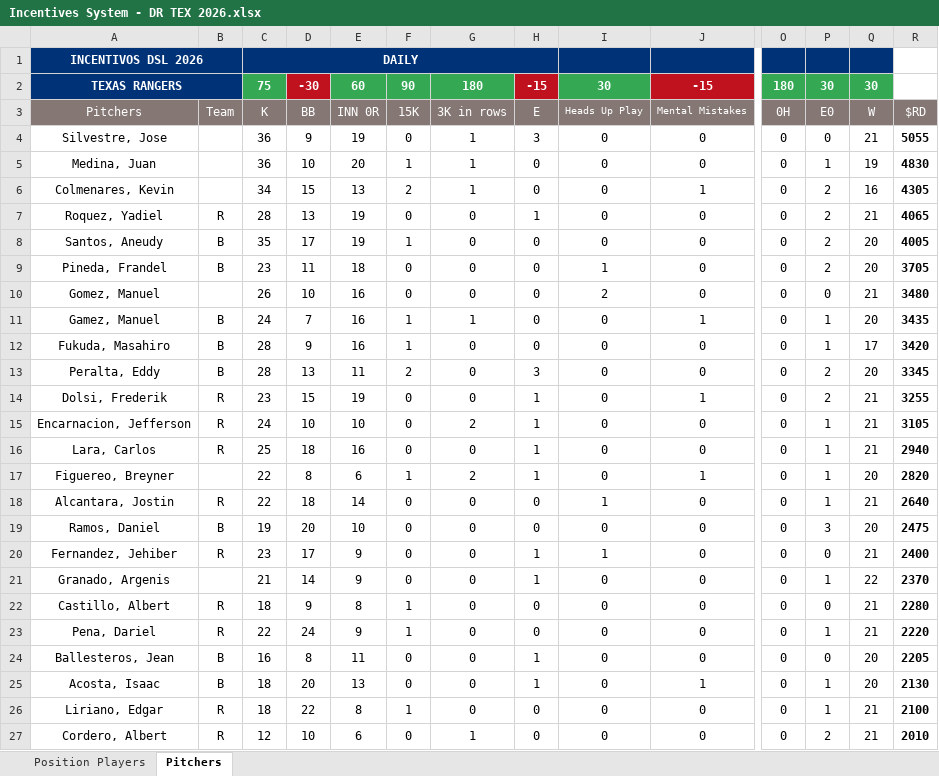
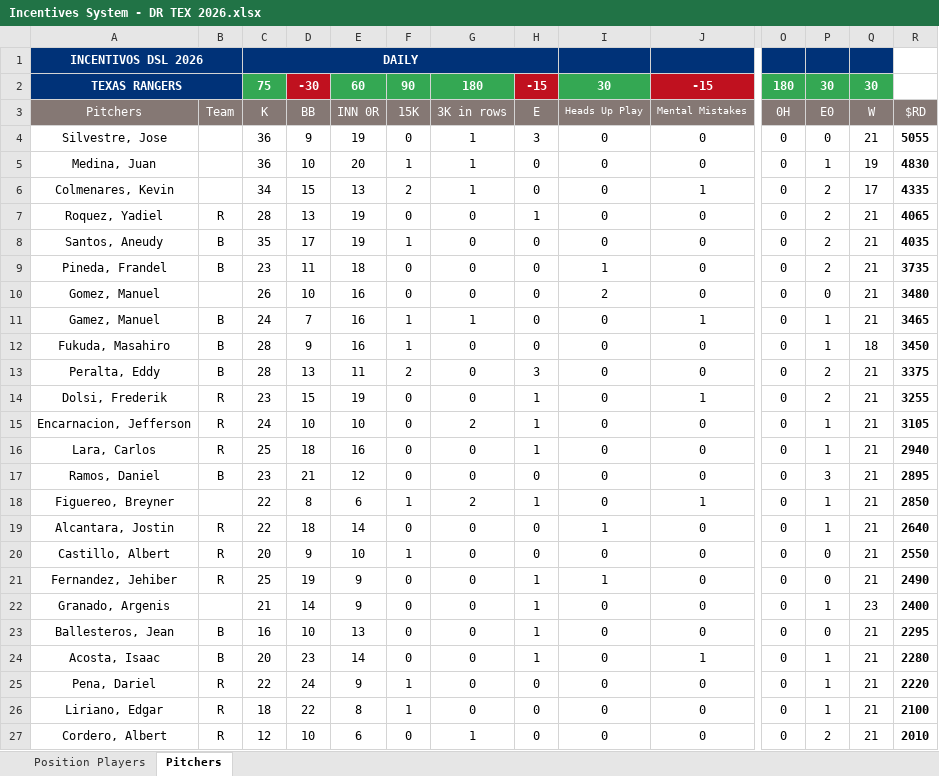
Before and after one commit to AlfredoGIIB/rangers-incentive-league, an Excel workbook: Incentives System - DR TEX 2026.xlsx, sheet Pitchers, drawn as a sheet; only a part is shown, gaps mark what is left out; values as stored, in another font and other column widths than the file's, no borders; charts and pictures and conditional formats not drawn; removed rows and columns are numbered as before the commit, all else as after; rows hold the shown columns only; the diff covers the shown part only; the diff names each change by its address in the sheet, - before the commit and + after, or states it on an @@ line.

```diff
--- a/Incentives System - DR TEX 2026.xlsx (sheet Pitchers)
+++ b/Incentives System - DR TEX 2026.xlsx (sheet Pitchers)
-Q6: 16
+Q6: 17
-R6: 4305
+R6: 4335
-Q8:Q9: 20
+Q8:Q9: 21
-R8: 4005
+R8: 4035
-R9: 3705
+R9: 3735
-Q11: 20
+Q11: 21
-R11: 3435
+R11: 3465
-Q12: 17
+Q12: 18
-R12: 3420
+R12: 3450
-Q13: 20
+Q13: 21
-R13: 3345
+R13: 3375
+row 17: Ramos, Daniel | B | 23 | 21 | 12 | 0 | 0 | 0 | 0 | 0 | 0 | 3 | 21 | 2895
-Q18: 20
+Q18: 21
-R18: 2820
+R18: 2850
-row 19: Ramos, Daniel | B | 19 | 20 | 10 | 0 | 0 | 0 | 0 | 0 | 0 | 3 | 20 | 2475
+row 20: Castillo, Albert | R | 20 | 9 | 10 | 1 | 0 | 0 | 0 | 0 | 0 | 0 | 21 | 2550
-C21: 23
+C21: 25
-D21: 17
+D21: 19
-R21: 2400
+R21: 2490
-Q22: 22
+Q22: 23
-R22: 2370
+R22: 2400
-A23: Castillo, Albert
+A23: Ballesteros, Jean
-B23: R
+B23: B
-C23: 18
+C23: 16
-D23: 9
+D23: 10
-E23: 8
+E23: 13
-F23: 1
+F23: 0
-H23: 0
+H23: 1
-R23: 2280
+R23: 2295
+row 24: Acosta, Isaac | B | 20 | 23 | 14 | 0 | 0 | 1 | 0 | 1 | 0 | 1 | 21 | 2280
-row 24: Ballesteros, Jean | B | 16 | 8 | 11 | 0 | 0 | 1 | 0 | 0 | 0 | 0 | 20 | 2205
-row 25: Acosta, Isaac | B | 18 | 20 | 13 | 0 | 0 | 1 | 0 | 1 | 0 | 1 | 20 | 2130
```
Also changed, not shown: 1 added row, 1 removed row, 18 edited cells and cell formats elsewhere in this sheet, sheet Position Players, formulas that keep their value.
